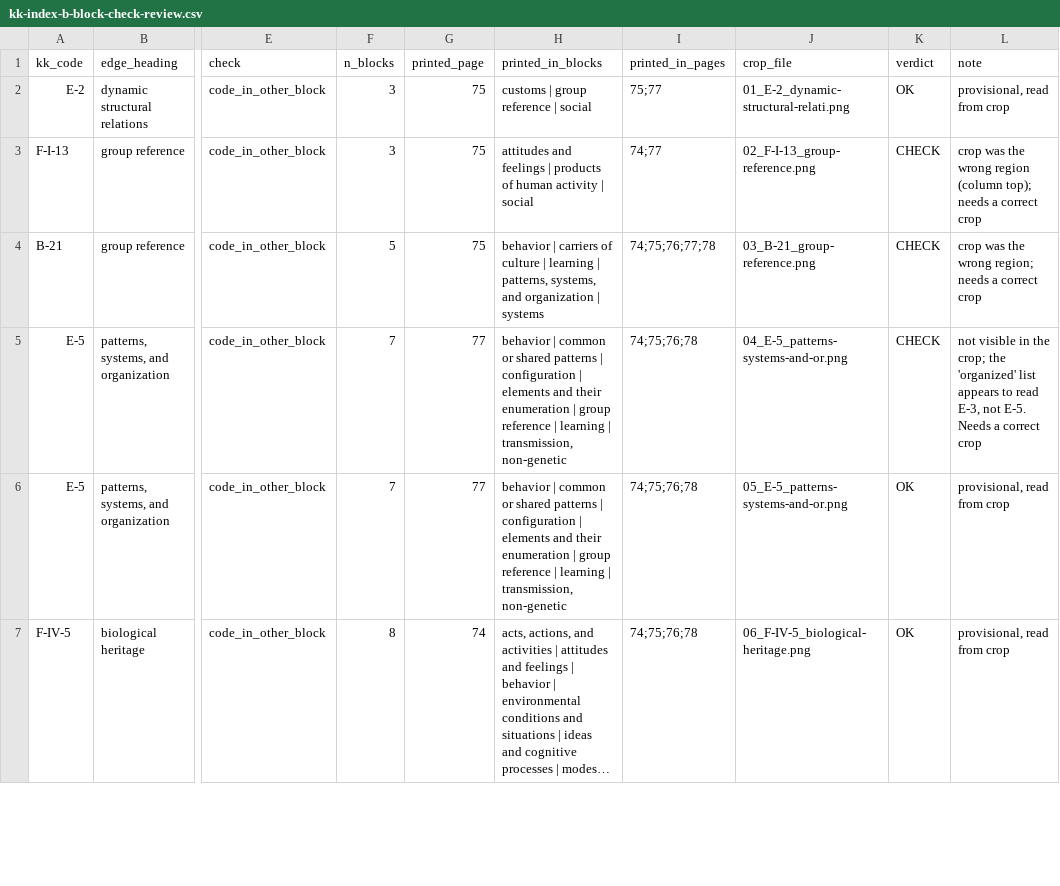
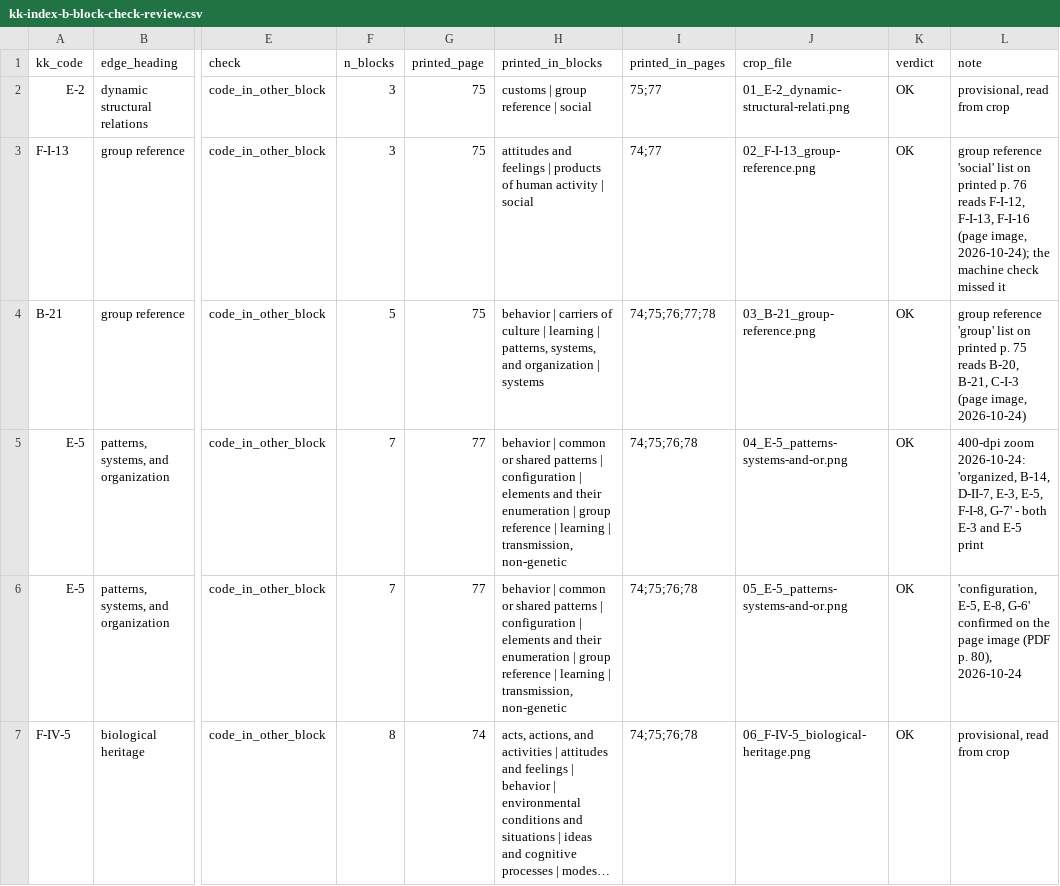
Before and after one commit to olizardo/definitions-of-culture-two-mode, a CSV file: data/kk-index-b-block-check-review.csv, drawn as a sheet; only a part is shown, gaps mark what is left out; long unchanged cells end in …; the diff covers the shown part only; the diff names each change by its address in the sheet, - before the commit and + after, or states it on an @@ line.

Commit message:
Block check: finalize review-sheet verdicts (16 OK, 1 CODE_WRONG)
All 17 flagged rows read from full-page quadrant crops (300 dpi) and
targeted 400-600 dpi zooms. D-I-15 evidence note amended: the numeral
sits under an ink blot; edge kept with a stated basis.

```diff
--- a/data/kk-index-b-block-check-review.csv
+++ b/data/kk-index-b-block-check-review.csv
-K3:K5 (verdict): CHECK
+K3:K5 (verdict): OK
-L3 (note): crop was the wrong region (column top); needs a correct crop
+L3 (note): group reference 'social' list on printed p. 76 reads F-I-12, F-I-13, F-I-16 (page image, 2026-10-24); the machine check missed it
-L4 (note): crop was the wrong region; needs a correct crop
+L4 (note): group reference 'group' list on printed p. 75 reads B-20, B-21, C-I-3 (page image, 2026-10-24)
-L5 (note): not visible in the crop; the 'organized' list appears to read E-3, not E-5. Needs a correct crop
+L5 (note): 400-dpi zoom 2026-10-24: 'organized, B-14, D-II-7, E-3, E-5, F-I-8, G-7' - both E-3 and E-5 print
-L6 (note): provisional, read from crop
+L6 (note): 'configuration, E-5, E-8, G-6' confirmed on the page image (PDF p. 80), 2026-10-24
```
Also changed, not shown: 8 edited cells elsewhere in this file, data/kk-index-b-block-check.csv.
